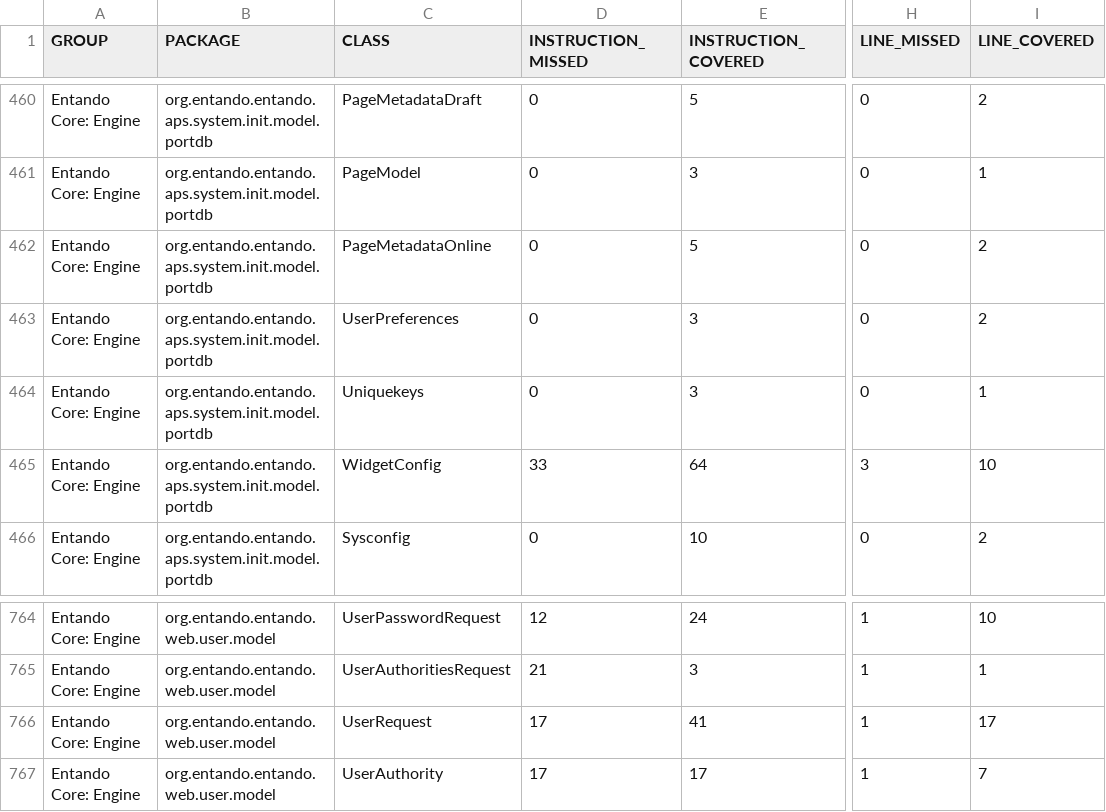
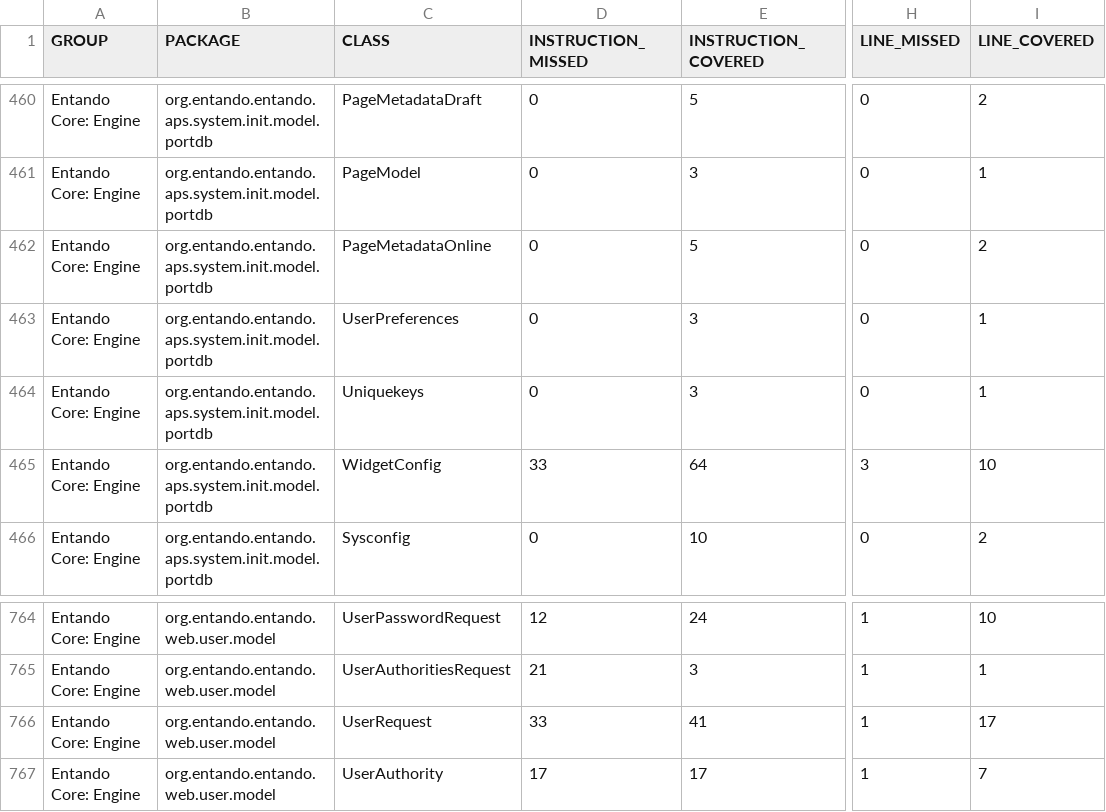
Before and after one commit to entando-k8s/devops-results-2020-11-17, a CSV file: entando-engine/PR-69/jacoco/jacoco.csv, drawn as a sheet; only a part is shown, gaps mark what is left out; the diff names each change by its address in the sheet, - before the commit and + after, or states it on an @@ line.

Commit message:
Publishing files for path entando-engine/PR-69

```diff
--- a/entando-engine/PR-69/jacoco/jacoco.csv
+++ b/entando-engine/PR-69/jacoco/jacoco.csv
-I463 (LINE_COVERED): 2
+I463 (LINE_COVERED): 1
-D766 (INSTRUCTION_MISSED): 17
+D766 (INSTRUCTION_MISSED): 33
```
Also changed, not shown: 28 other files.
